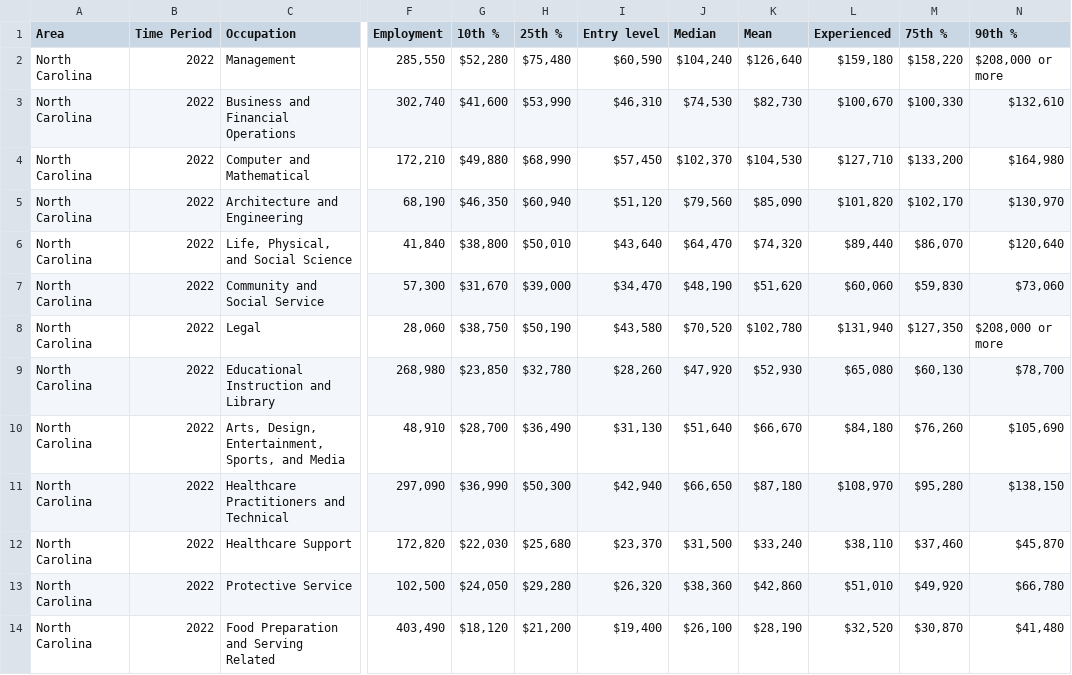
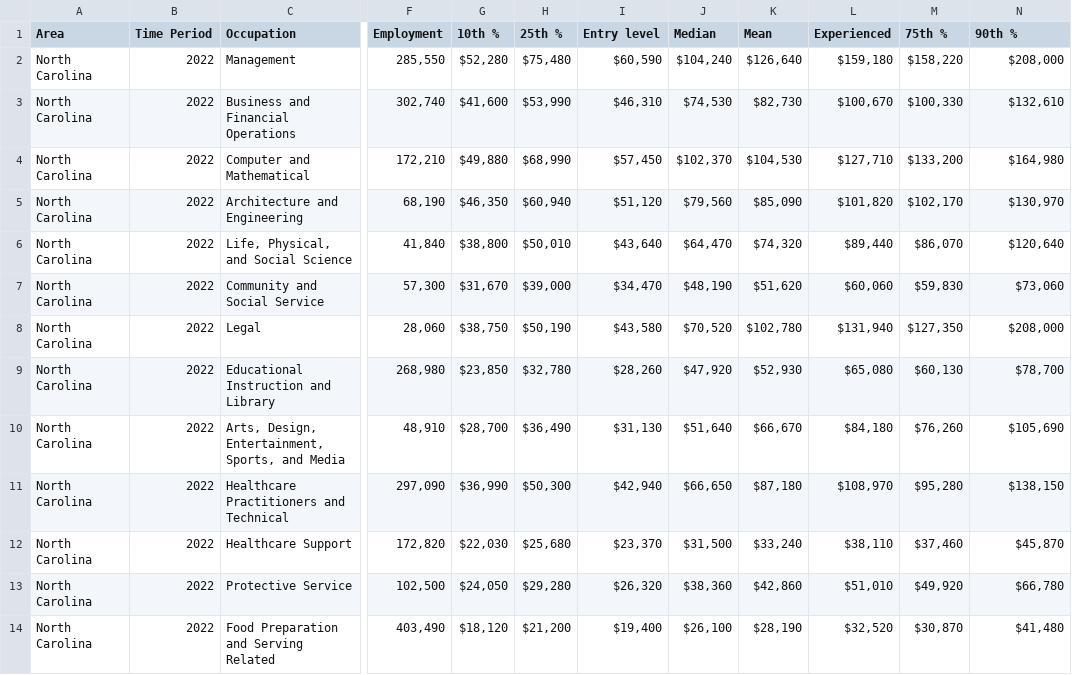
Before and after one commit to nogibjj/ids706_project10_ll442, a CSV file: OccupationalEmploymentandWageStatistics.csv, drawn as a sheet; only a part is shown, gaps mark what is left out; the diff names each change by its address in the sheet, - before the commit and + after, or states it on an @@ line.

Commit message:
Update OccupationalEmploymentandWageStatistics.csv

```diff
--- a/OccupationalEmploymentandWageStatistics.csv
+++ b/OccupationalEmploymentandWageStatistics.csv
-N2 (90th %): $208,000 or more
+N2 (90th %): $208,000
-N8 (90th %): $208,000 or more
+N8 (90th %): $208,000
```
